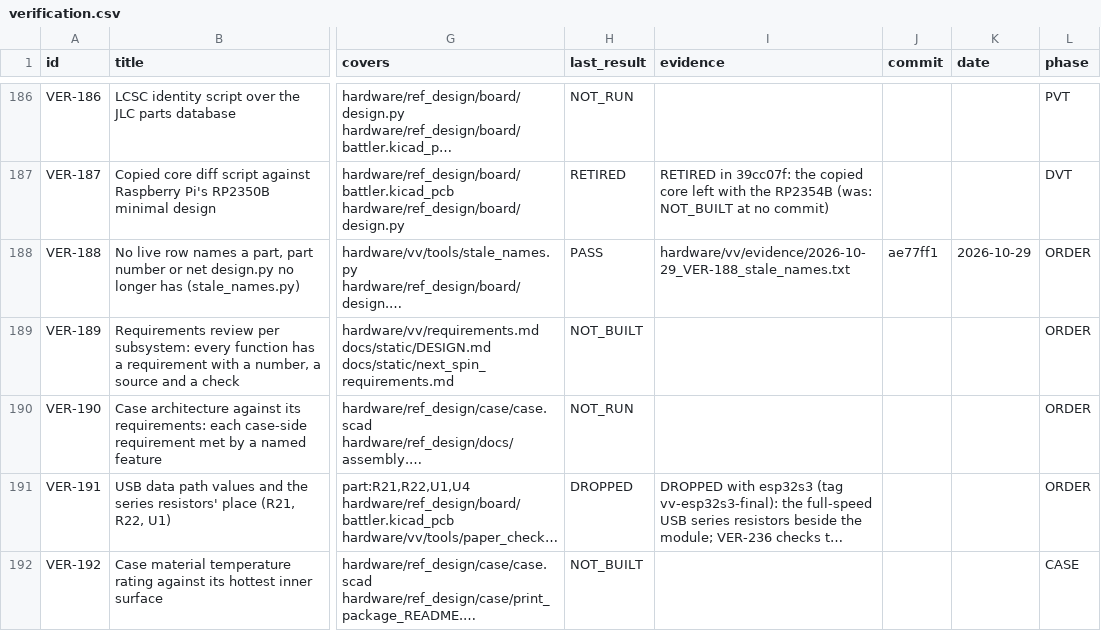
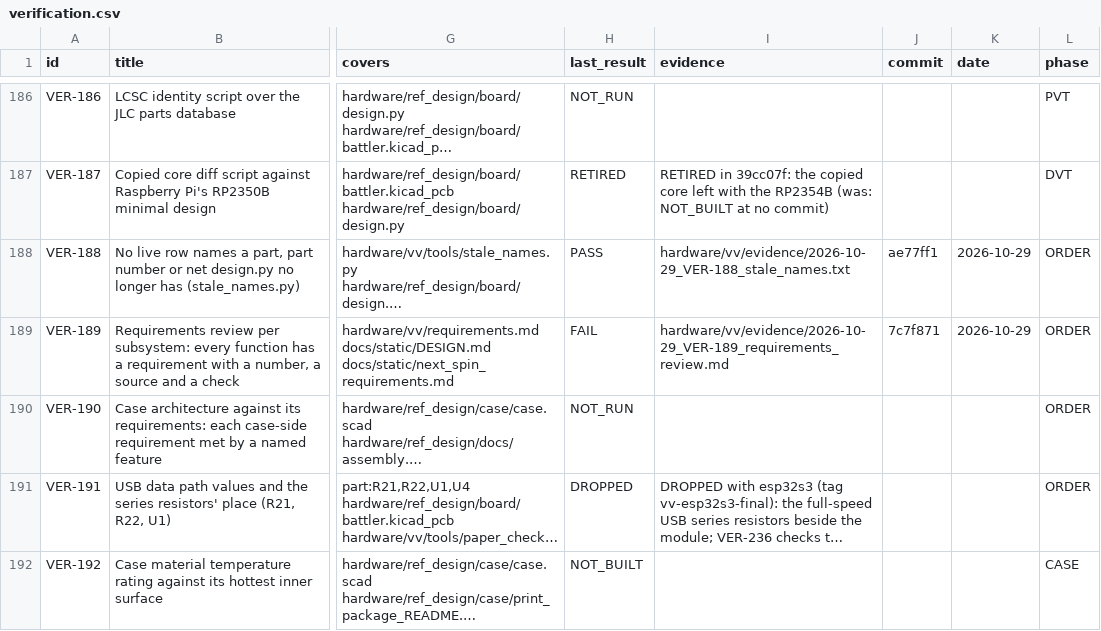
Before and after one commit to alex-berliner/mega_blastoise, a CSV file: hardware/vv/verification.csv, drawn as a sheet; only a part is shown, gaps mark what is left out; long unchanged cells end in …; the diff names each change by its address in the sheet, - before the commit and + after, or states it on an @@ line.

```diff
--- a/hardware/vv/verification.csv
+++ b/hardware/vv/verification.csv
-H189 (last_result): NOT_BUILT
+H189 (last_result): FAIL
-I189 (evidence): (empty)
+I189 (evidence): hardware/vv/evidence/2026-10-29_VER-189_requirements_review.md
-J189 (commit): (empty)
+J189 (commit): 7c7f871
-K189 (date): (empty)
+K189 (date): 2026-10-29
```
Also changed, not shown: 1 other file.
